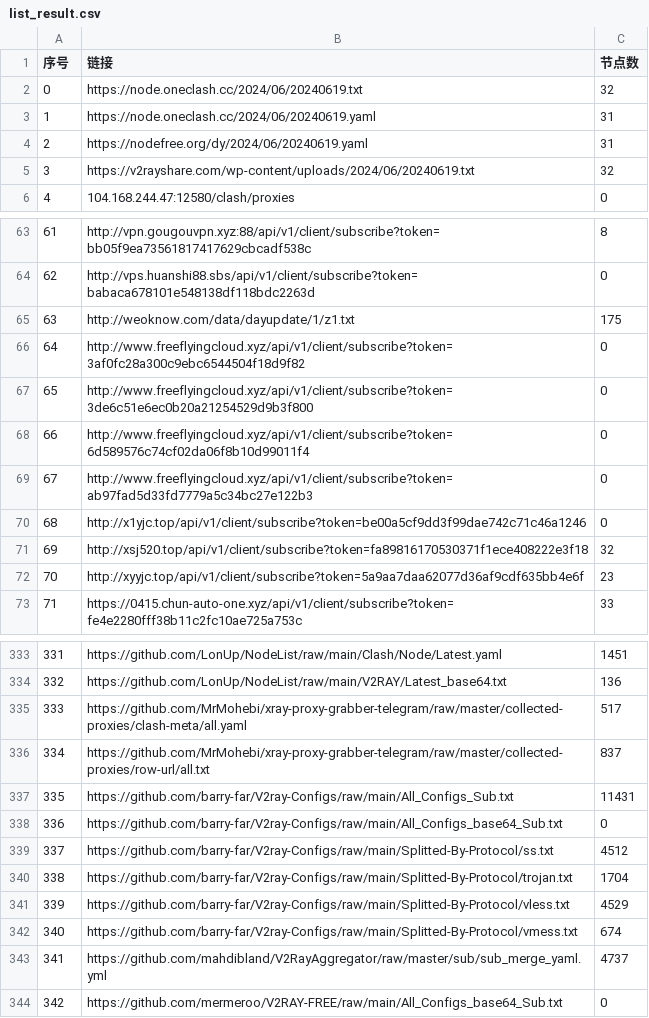
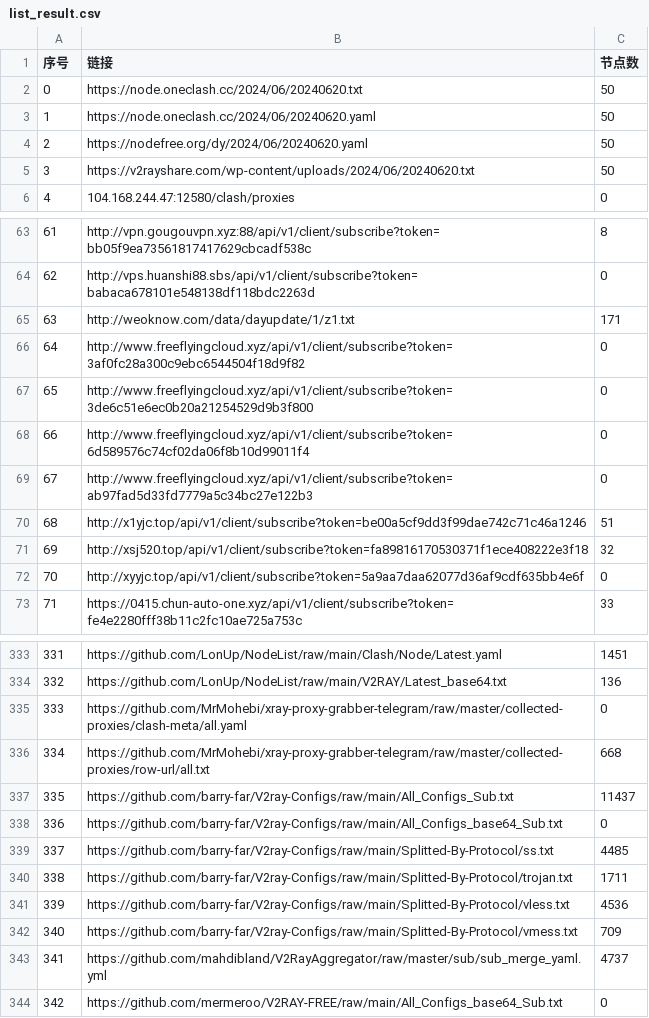
Before and after one commit to GameAutoScript/NiceVPN, a CSV file: utils/merge/list_result.csv, drawn as a sheet; only a part is shown, gaps mark what is left out; the diff covers the shown part only.

```diff
--- a/utils/merge/list_result.csv
+++ b/utils/merge/list_result.csv
@@ -1,6 +1,6 @@
 序号,链接,节点数
-0,https://node.oneclash.cc/2024/06/20240619.txt,32
-1,https://node.oneclash.cc/2024/06/20240619.yaml,31
-2,https://nodefree.org/dy/2024/06/20240619.yaml,31
-3,https://v2rayshare.com/wp-content/uploads/2024/06/20240619.txt,32
+0,https://node.oneclash.cc/2024/06/20240620.txt,50
+1,https://node.oneclash.cc/2024/06/20240620.yaml,50
+2,https://nodefree.org/dy/2024/06/20240620.yaml,50
+3,https://v2rayshare.com/wp-content/uploads/2024/06/20240620.txt,50
 4,104.168.244.47:12580/clash/proxies,0
@@ -64,3 +64,3 @@
 62,http://vps.huanshi88.sbs/api/v1/client/subscribe?token=babaca678101e548138df118bdc2263d,0
-63,http://weoknow.com/data/dayupdate/1/z1.txt,175
+63,http://weoknow.com/data/dayupdate/1/z1.txt,171
 64,http://www.freeflyingcloud.xyz/api/v1/client/subscribe?token=3af0fc28a300c9ebc6544504f18d9f82,0
@@ -69,5 +69,5 @@
 67,http://www.freeflyingcloud.xyz/api/v1/client/subscribe?token=ab97fad5d33fd7779a5c34bc27e122b3,0
-68,http://x1yjc.top/api/v1/client/subscribe?token=be00a5cf9dd3f99dae742c71c46a1246,0
+68,http://x1yjc.top/api/v1/client/subscribe?token=be00a5cf9dd3f99dae742c71c46a1246,51
 69,http://xsj520.top/api/v1/client/subscribe?token=fa89816170530371f1ece408222e3f18,32
-70,http://xyyjc.top/api/v1/client/subscribe?token=5a9aa7daa62077d36af9cdf635bb4e6f,23
+70,http://xyyjc.top/api/v1/client/subscribe?token=5a9aa7daa62077d36af9cdf635bb4e6f,0
 71,https://0415.chun-auto-one.xyz/api/v1/client/subscribe?token=fe4e2280fff38b11c2fc10ae725a753c,33
@@ -334,10 +334,10 @@
 332,https://github.com/LonUp/NodeList/raw/main/V2RAY/Latest_base64.txt,136
-333,https://github.com/MrMohebi/xray-proxy-grabber-telegram/raw/master/collected-proxies/clash-meta/all.yaml,517
-334,https://github.com/MrMohebi/xray-proxy-grabber-telegram/raw/master/collected-proxies/row-url/all.txt,837
-335,https://github.com/barry-far/V2ray-Configs/raw/main/All_Configs_Sub.txt,11431
+333,https://github.com/MrMohebi/xray-proxy-grabber-telegram/raw/master/collected-proxies/clash-meta/all.yaml,0
+334,https://github.com/MrMohebi/xray-proxy-grabber-telegram/raw/master/collected-proxies/row-url/all.txt,668
+335,https://github.com/barry-far/V2ray-Configs/raw/main/All_Configs_Sub.txt,11437
 336,https://github.com/barry-far/V2ray-Configs/raw/main/All_Configs_base64_Sub.txt,0
-337,https://github.com/barry-far/V2ray-Configs/raw/main/Splitted-By-Protocol/ss.txt,4512
-338,https://github.com/barry-far/V2ray-Configs/raw/main/Splitted-By-Protocol/trojan.txt,1704
-339,https://github.com/barry-far/V2ray-Configs/raw/main/Splitted-By-Protocol/vless.txt,4529
-340,https://github.com/barry-far/V2ray-Configs/raw/main/Splitted-By-Protocol/vmess.txt,674
+337,https://github.com/barry-far/V2ray-Configs/raw/main/Splitted-By-Protocol/ss.txt,4485
+338,https://github.com/barry-far/V2ray-Configs/raw/main/Splitted-By-Protocol/trojan.txt,1711
+339,https://github.com/barry-far/V2ray-Configs/raw/main/Splitted-By-Protocol/vless.txt,4536
+340,https://github.com/barry-far/V2ray-Configs/raw/main/Splitted-By-Protocol/vmess.txt,709
 341,https://github.com/mahdibland/V2RayAggregator/raw/master/sub/sub_merge_yaml.yml,4737
```
Also changed, not shown: 33 edited cells elsewhere in this file, 13 other files.
